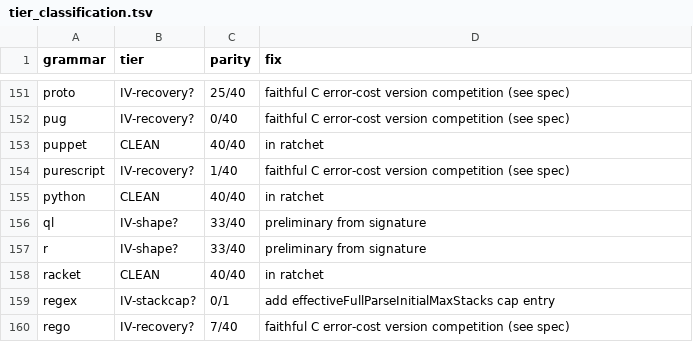
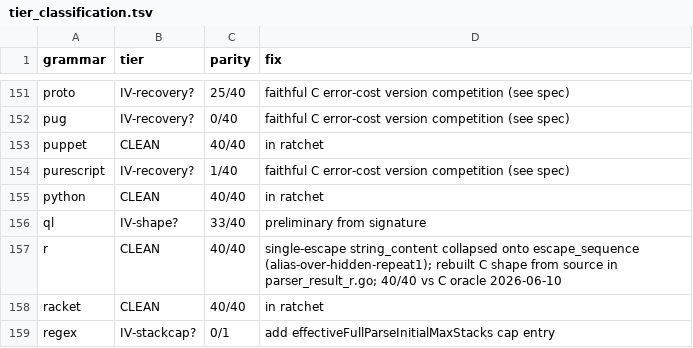
Before and after one commit to trakhimenok/gotreesitter, a TSV file: cgo_harness/tier_scan/tier_classification.tsv, drawn as a sheet; only a part is shown, gaps mark what is left out; the shorter side is filled out with more unchanged rows.

Commit message:
fix(parser): fix R string_content collapse parity issue
- Add R to grammar scan list and mark it CLEAN (40/40 vs C oracle).
- Implement C-shape restoration for R strings where single escape_sequence nodes are aliased onto string_content.
- Sync Go tree-sitter output with C parser by re-scanning spans and synthesizing missing child nodes.
- Add comprehensive tests for the R normalizer and escape sequence parsing.

```diff
--- a/cgo_harness/tier_scan/tier_classification.tsv
+++ b/cgo_harness/tier_scan/tier_classification.tsv
@@ -156,3 +156,3 @@ python	CLEAN	40/40	in ratchet
 ql	IV-shape?	33/40	preliminary from signature
-r	IV-shape?	33/40	preliminary from signature
+r	CLEAN	40/40	single-escape string_content collapsed onto escape_sequence (alias-over-hidden-repeat1); rebuilt C shape from source in parser_result_r.go; 40/40 vs C oracle 2026-06-10
 racket	CLEAN	40/40	in ratchet
```
Also changed, not shown: 4 other files.
